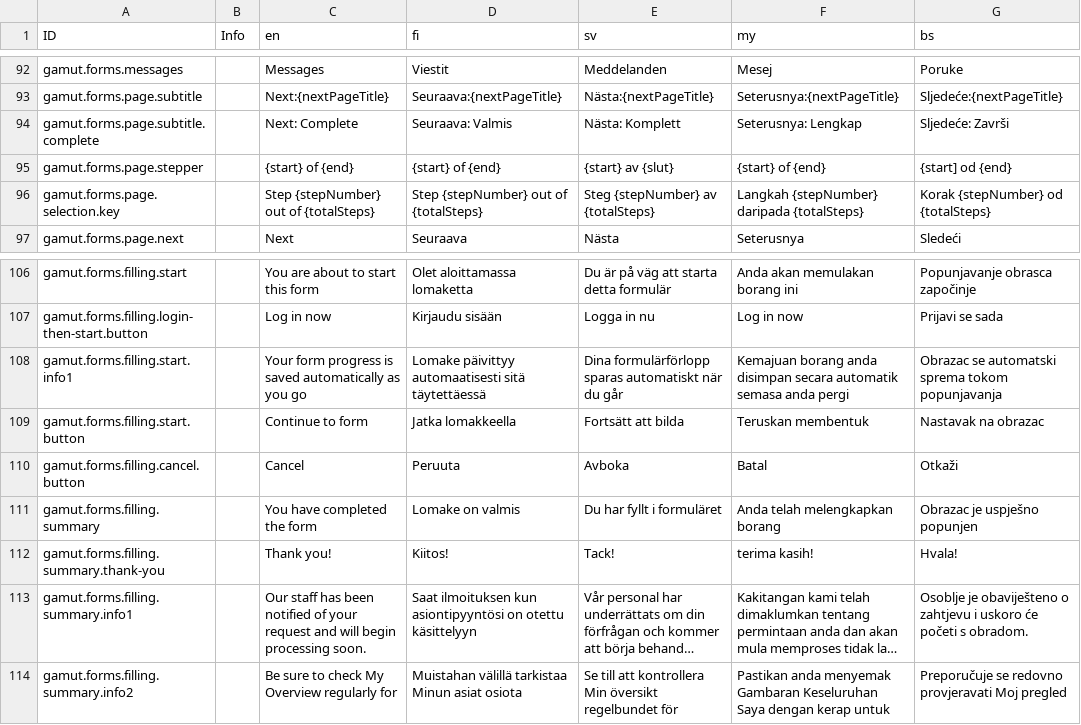
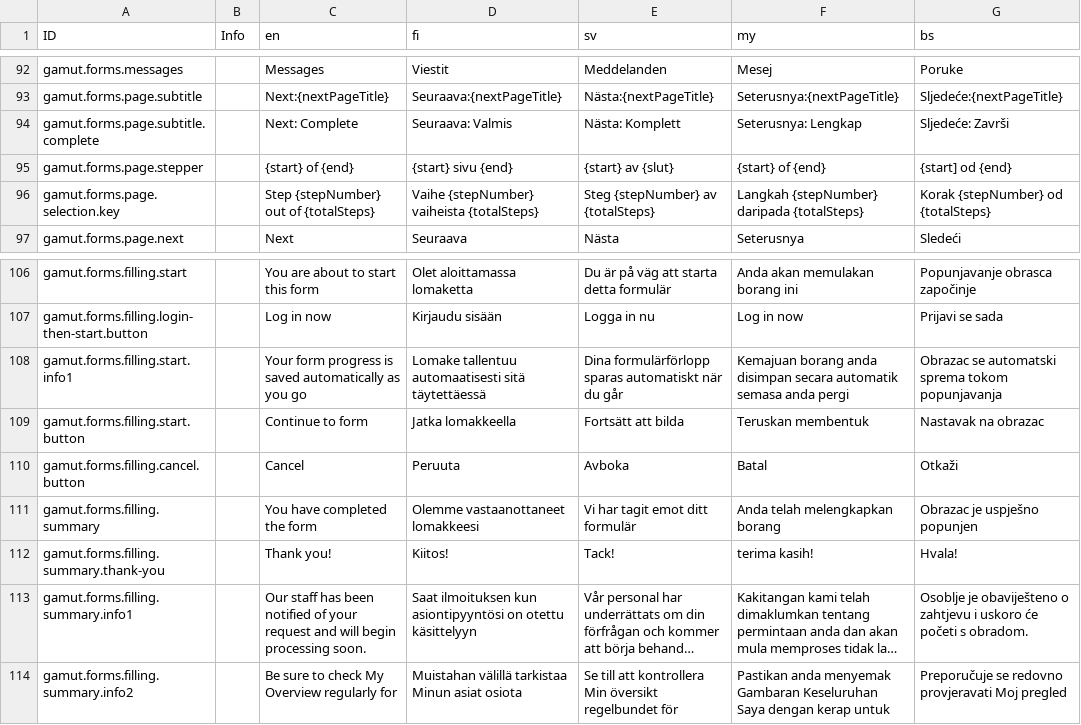
Before and after one commit to digiexpress-io/digiexpress-parent, a CSV file: ts_setup/gamut/intl.csv, drawn as a sheet; only a part is shown, gaps mark what is left out; long unchanged cells end in ….

Commit message:
added some translations to finnish and swedish

```diff
--- a/ts_setup/gamut/intl.csv
+++ b/ts_setup/gamut/intl.csv
@@ -94,4 +94,4 @@ gamut.forms.page.subtitle,,Next:{nextPageTitle},Seuraava:{nextPageTitle},Nästa:
 gamut.forms.page.subtitle.complete,,Next: Complete,Seuraava: Valmis,Nästa: Komplett,Seterusnya: Lengkap,Sljedeće: Završi
-gamut.forms.page.stepper,,{start} of {end},{start} of {end},{start} av {slut},{start} of {end},{start] od {end}
-gamut.forms.page.selection.key,,Step {stepNumber} out of {totalSteps},Step {stepNumber} out of {totalSteps},Steg {stepNumber} av {totalSteps},Langkah {stepNumber} daripada {totalSteps},Korak {stepNumber} od {totalSteps}
+gamut.forms.page.stepper,,{start} of {end},{start} sivu {end},{start} av {slut},{start} of {end},{start] od {end}
+gamut.forms.page.selection.key,,Step {stepNumber} out of {totalSteps},Vaihe {stepNumber} vaiheista {totalSteps},Steg {stepNumber} av {totalSteps},Langkah {stepNumber} daripada {totalSteps},Korak {stepNumber} od {totalSteps}
 gamut.forms.page.next,,Next,Seuraava,Nästa,Seterusnya,Sledeći
@@ -107,6 +107,6 @@ gamut.forms.filling.start,,You are about to start this form,Olet aloittamassa lo
 gamut.forms.filling.login-then-start.button,,Log in now,Kirjaudu sisään,Logga in nu,Log in now,Prijavi se sada
-gamut.forms.filling.start.info1,,Your form progress is saved automatically as you go,Lomake päivittyy automaatisesti sitä täytettäessä,Dina formulärförlopp sparas automatiskt när du går,Kemajuan borang anda disimpan secara automatik semasa anda pergi,Obrazac se automatski sprema tokom popunjavanja
+gamut.forms.filling.start.info1,,Your form progress is saved automatically as you go,Lomake tallentuu automaatisesti sitä täytettäessä,Dina formulärförlopp sparas automatiskt när du går,Kemajuan borang anda disimpan secara automatik semasa anda pergi,Obrazac se automatski sprema tokom popunjavanja
 gamut.forms.filling.start.button,,Continue to form,Jatka lomakkeella,Fortsätt att bilda,Teruskan membentuk,Nastavak na obrazac
 gamut.forms.filling.cancel.button,,Cancel,Peruuta,Avboka,Batal,Otkaži
-gamut.forms.filling.summary,,You have completed the form,Lomake on valmis,Du har fyllt i formuläret,Anda telah melengkapkan borang,Obrazac je uspješno popunjen
+gamut.forms.filling.summary,,You have completed the form,Olemme vastaanottaneet lomakkeesi,Vi har tagit emot ditt formulär,Anda telah melengkapkan borang,Obrazac je uspješno popunjen
 gamut.forms.filling.summary.thank-you,,Thank you!,Kiitos!,Tack!,terima kasih!,Hvala!
```
